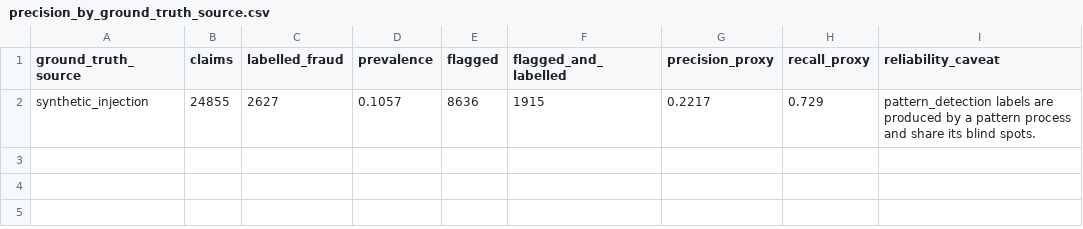
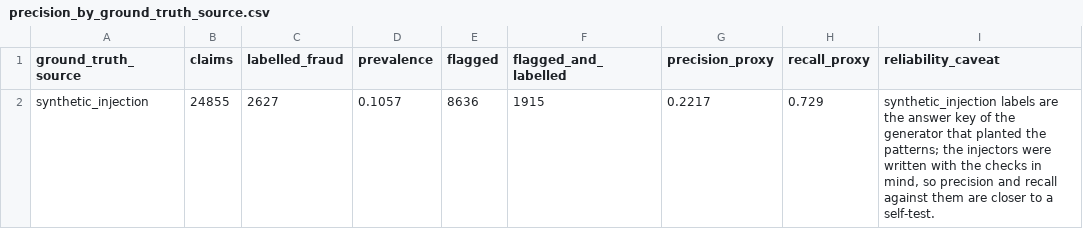
Before and after one commit to wasiqtarar-hub/fwa-engine-uae, a CSV file: reports/uae_demo/precision_by_ground_truth_source.csv, drawn as a sheet.

```diff
--- a/reports/uae_demo/precision_by_ground_truth_source.csv
+++ b/reports/uae_demo/precision_by_ground_truth_source.csv
@@ -1,2 +1,2 @@
 ground_truth_source,claims,labelled_fraud,prevalence,flagged,flagged_and_labelled,precision_proxy,recall_proxy,reliability_caveat
-synthetic_injection,24855,2627,0.1057,8636,1915,0.2217,0.729,pattern_detection labels are produced by a pattern process and share its blind spots.
+synthetic_injection,24855,2627,0.1057,8636,1915,0.2217,0.729,"synthetic_injection labels are the answer key of the generator that planted the patterns; the injectors were written with the checks in mind, so precision and recall against them are closer to a self-test."
```
Also changed, not shown: reports/uae_demo/control_coverage_matrix.csv, reports/uae_demo/control_run_report.csv, 19 other files.
